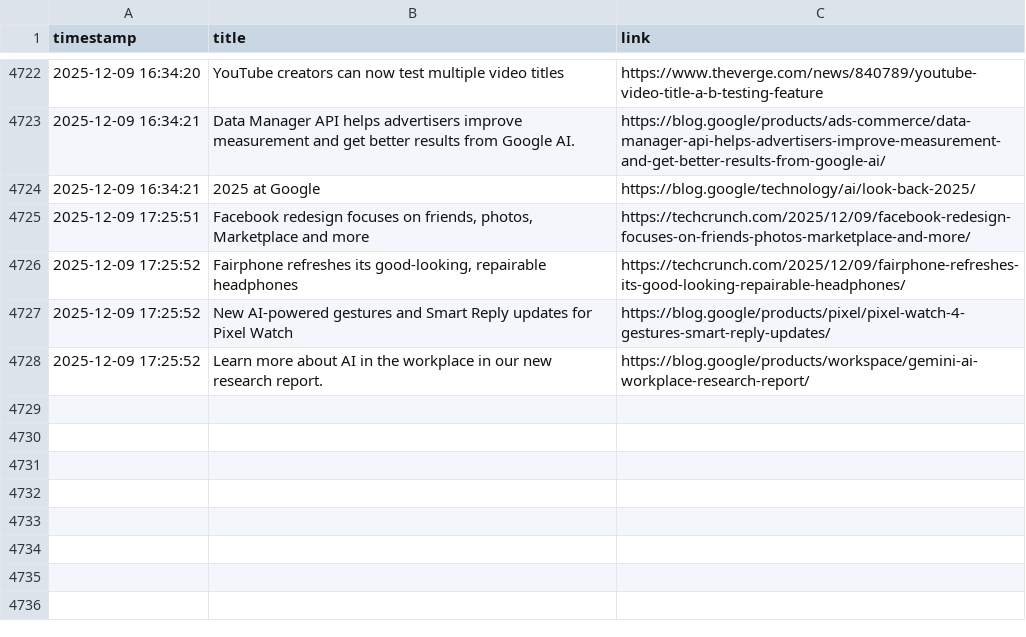
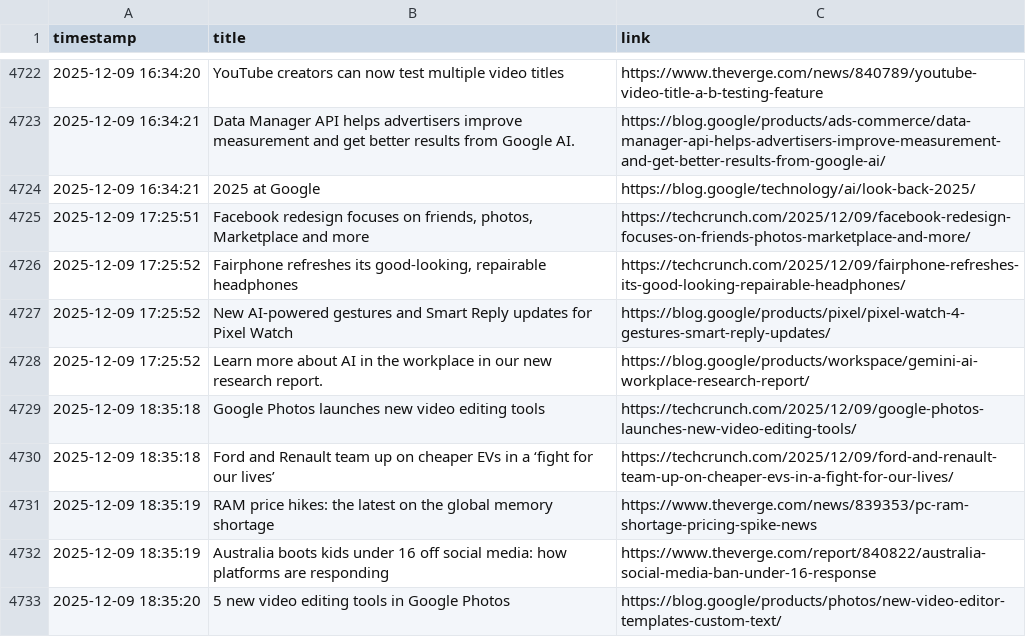
Before and after one commit to DeviPriya-Kolla/AutonomousContentAgent, a CSV file: seen_articles.csv, drawn as a sheet; only a part is shown, gaps mark what is left out; the diff names each change by its address in the sheet, - before the commit and + after, or states it on an @@ line.

Commit message:
docs: Update seen articles log

```diff
--- a/seen_articles.csv
+++ b/seen_articles.csv
+row 4729: 2025-12-09 18:35:18 | Google Photos launches new video editing tools | https://techcrunch.com/2025/12/09/google-photos-launches-new-video-editing-tools/
+row 4730: 2025-12-09 18:35:18 | Ford and Renault team up on cheaper EVs in a ‘fight for our lives’ | https://techcrunch.com/2025/12/09/ford-and-renault-team-up-on-cheaper-evs-in-a-fight-for-our-lives/
+row 4731: 2025-12-09 18:35:19 | RAM price hikes: the latest on the global memory shortage | https://www.theverge.com/news/839353/pc-ram-shortage-pricing-spike-news
+row 4732: 2025-12-09 18:35:19 | Australia boots kids under 16 off social media: how platforms are responding | https://www.theverge.com/report/840822/australia-social-media-ban-under-16-response
+row 4733: 2025-12-09 18:35:20 | 5 new video editing tools in Google Photos | https://blog.google/products/photos/new-video-editor-templates-custom-text/
```
